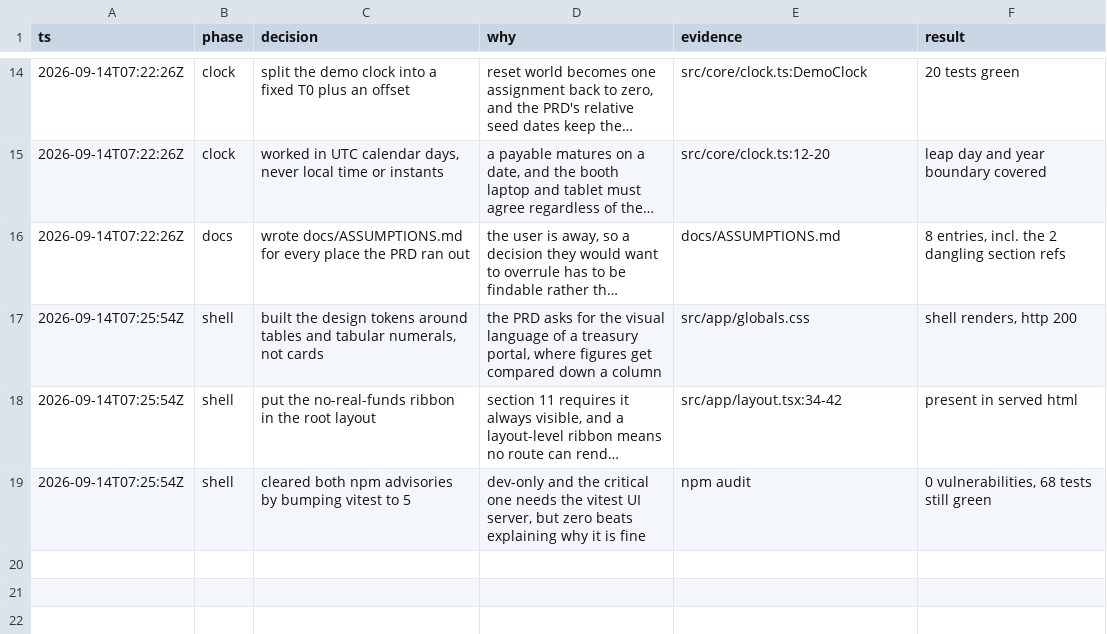
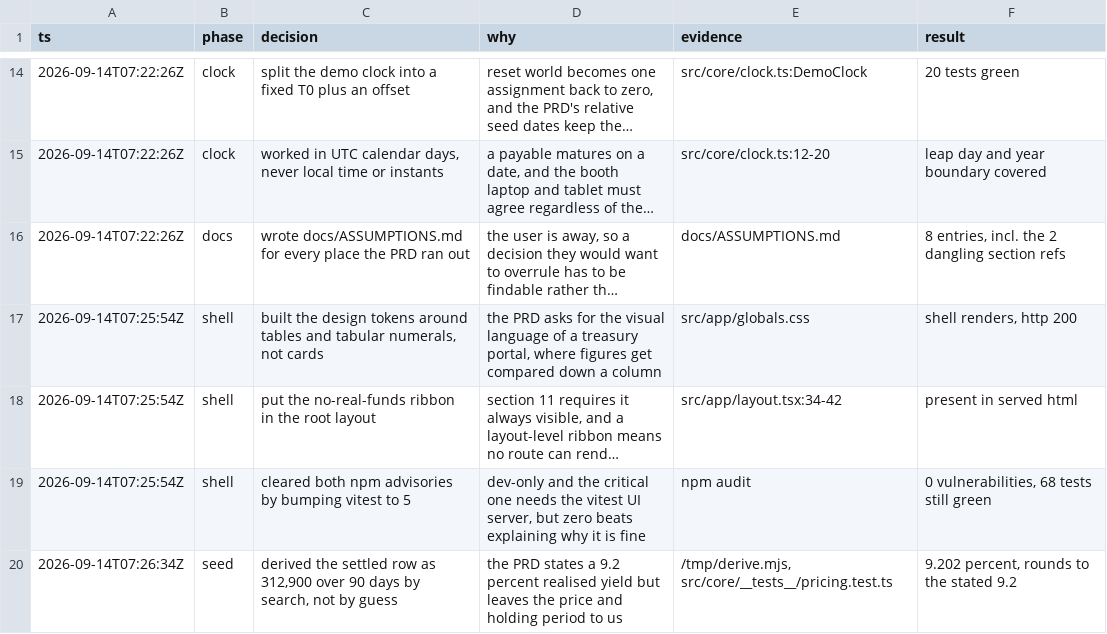
Before and after one commit to alcedo/SFF2026-Tokenised-Payables, a TSV file: .audit/build.tsv, drawn as a sheet; only a part is shown, gaps mark what is left out; long unchanged cells end in ….

```diff
--- a/.audit/build.tsv
+++ b/.audit/build.tsv
@@ -19 +19,2 @@ ts	phase	decision	why	evidence	result
 2026-09-14T07:25:54Z	shell	cleared both npm advisories by bumping vitest to 5	dev-only and the critical one needs the vitest UI server, but zero beats explaining why it is fine	npm audit	0 vulnerabilities, 68 tests still green
+2026-09-14T07:26:34Z	seed	derived the settled row as 312,900 over 90 days by search, not by guess	the PRD states a 9.2 percent realised yield but leaves the price and holding period to us	/tmp/derive.mjs, src/core/__tests__/pricing.test.ts	9.202 percent, rounds to the stated 9.2
```
Also changed, not shown: 1 other file.
